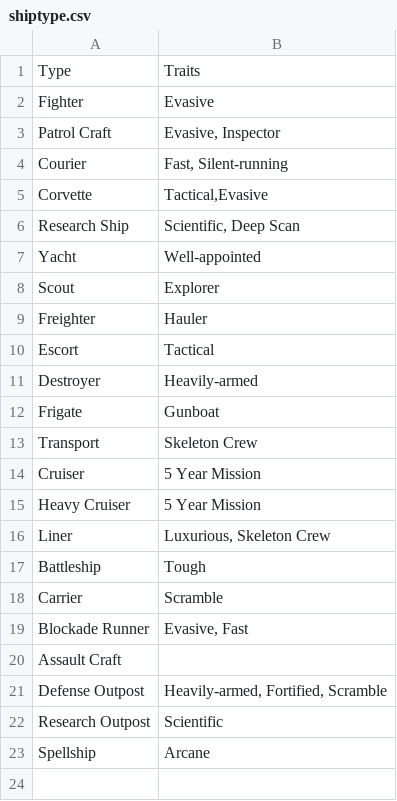
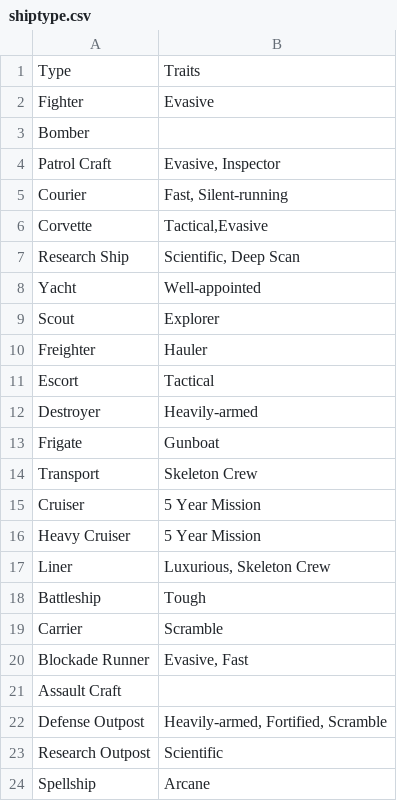
Before and after one commit to herosheets/woin-starships, a CSV file: starship_data/shiptype.csv, drawn as a sheet; the diff names each change by its address in the sheet, - before the commit and + after, or states it on an @@ line.

Commit message:
Update shiptype.csv

```diff
--- a/starship_data/shiptype.csv
+++ b/starship_data/shiptype.csv
+row 3: Bomber
```
